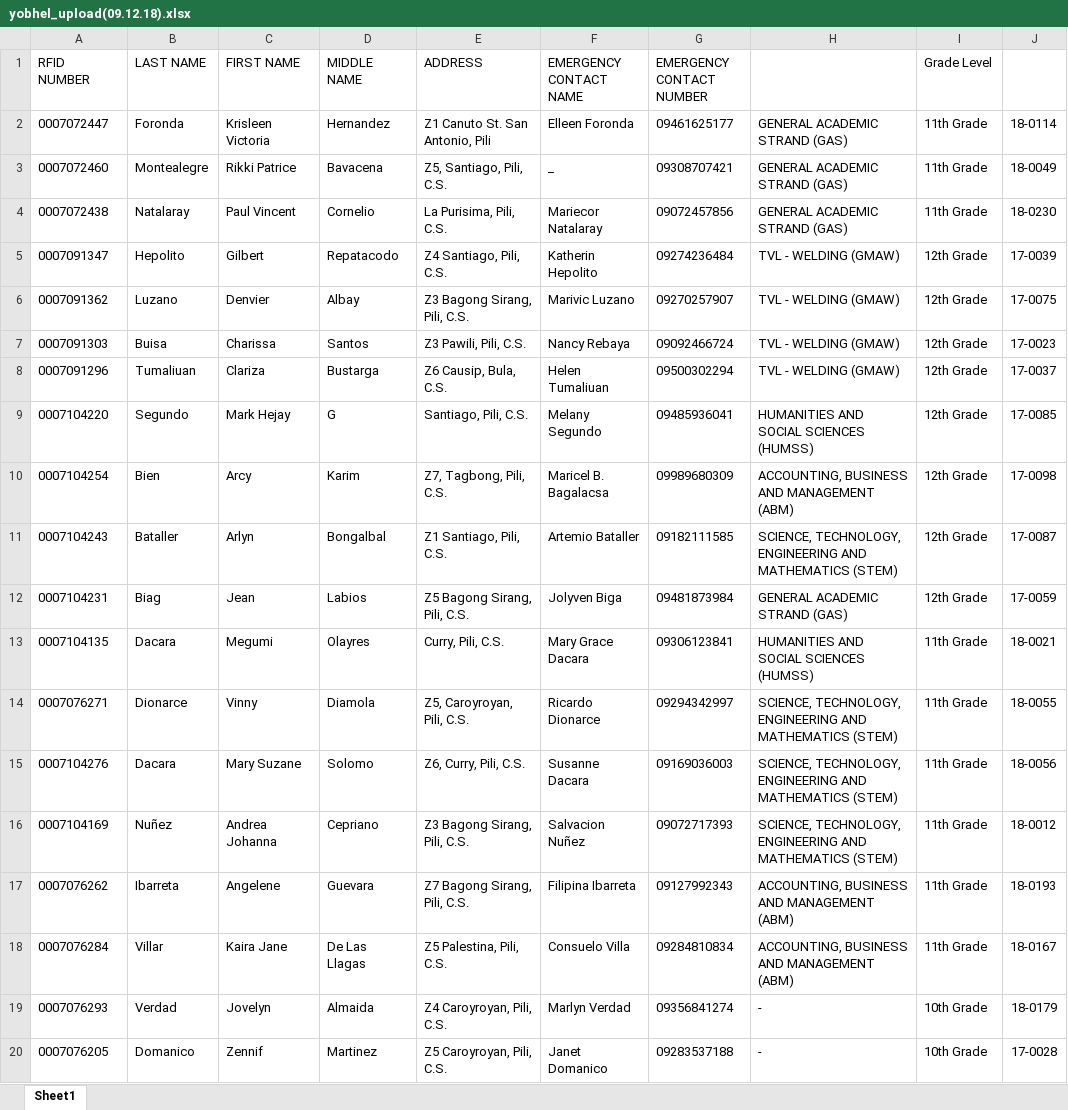
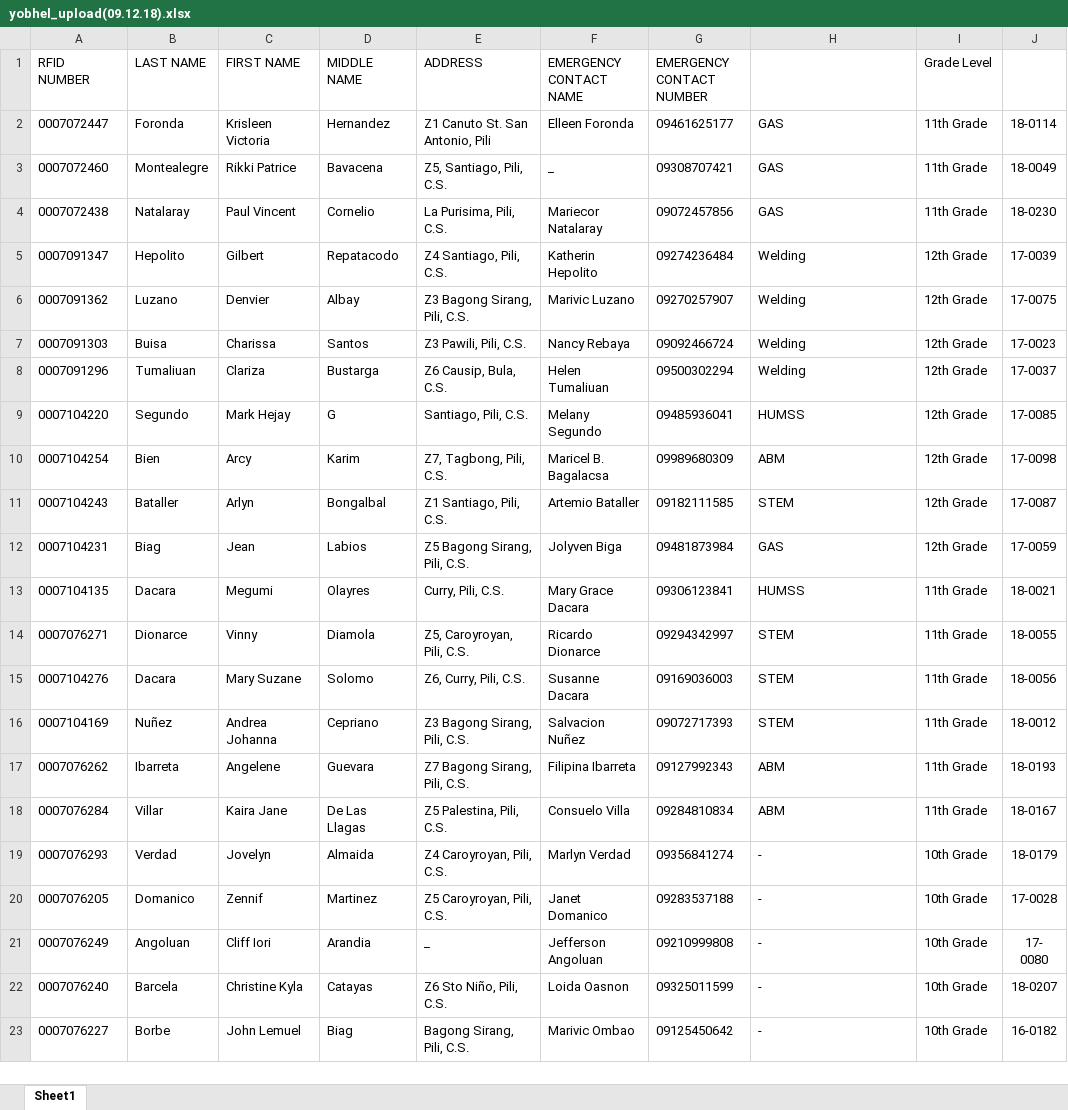
Before and after one commit to jasperbarcelona/raven_mcsos, an Excel workbook: main/static/records/yobhel_upload(09.12.18).xlsx, sheet Sheet1, drawn as a sheet; only a part is shown; the shorter side is filled out with more unchanged rows; values as stored, in another font and other column widths than the file's, no borders; conditional formats not drawn; the diff names each change by its address in the sheet, - before the commit and + after, or states it on an @@ line.

```diff
--- a/main/static/records/yobhel_upload(09.12.18).xlsx (sheet Sheet1)
+++ b/main/static/records/yobhel_upload(09.12.18).xlsx (sheet Sheet1)
-H2:H4: GENERAL ACADEMIC STRAND (GAS)
+H2:H4: GAS
-H5:H8: TVL - WELDING (GMAW)
+H5:H8: Welding
-H9: HUMANITIES AND SOCIAL SCIENCES (HUMSS)
+H9: HUMSS
-H10: ACCOUNTING, BUSINESS AND MANAGEMENT (ABM)
+H10: ABM
-H11: SCIENCE, TECHNOLOGY, ENGINEERING AND MATHEMATICS (STEM)
+H11: STEM
-H12: GENERAL ACADEMIC STRAND (GAS)
+H12: GAS
-H13: HUMANITIES AND SOCIAL SCIENCES (HUMSS)
+H13: HUMSS
-H14:H16: SCIENCE, TECHNOLOGY, ENGINEERING AND MATHEMATICS (STEM)
+H14:H16: STEM
-H17:H18: ACCOUNTING, BUSINESS AND MANAGEMENT (ABM)
+H17:H18: ABM
```
Also changed, not shown: main/static/records/Grade11.xlsx, main/static/records/Grade12.xlsx, 8 other files.
